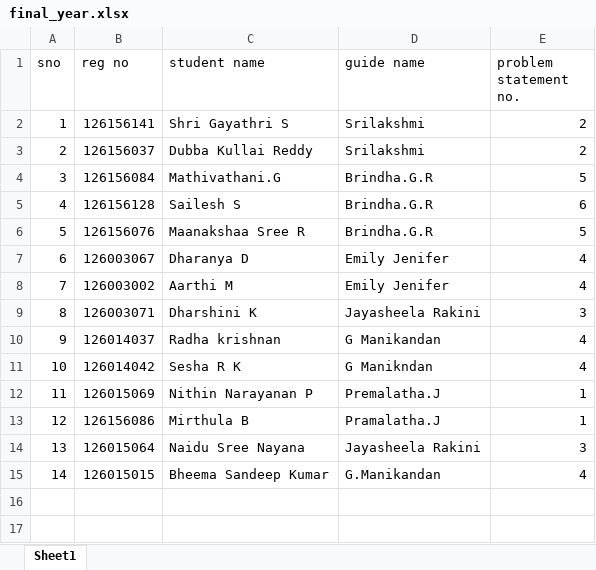
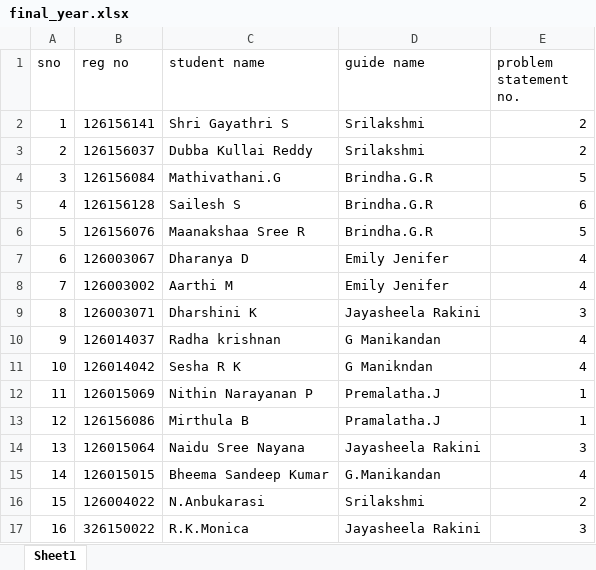
Before and after one commit to SELVAKUMARAN-BALAGURU/CUB_LOG-1, an Excel workbook: final_year.xlsx, sheet Sheet1, drawn as a sheet; values as stored, in another font and other column widths than the file's, no borders; the diff names each change by its address in the sheet, - before the commit and + after, or states it on an @@ line.

```diff
--- a/final_year.xlsx (sheet Sheet1)
+++ b/final_year.xlsx (sheet Sheet1)
+row 16: 15 | 126004022 | N.Anbukarasi | Srilakshmi | 2
+row 17: 16 | 326150022 | R.K.Monica | Jayasheela Rakini | 3
```
Also changed, not shown: Log.xlsx, 9 other files.
